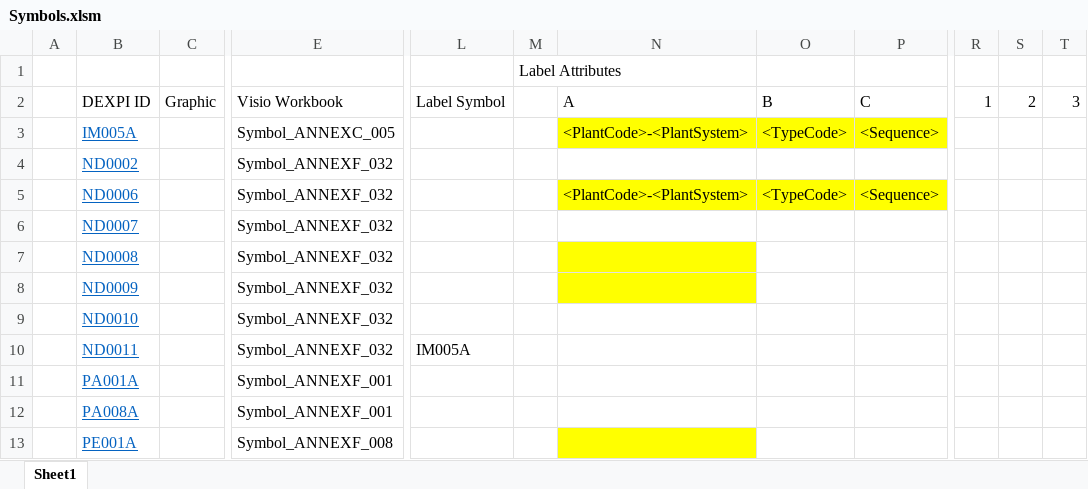
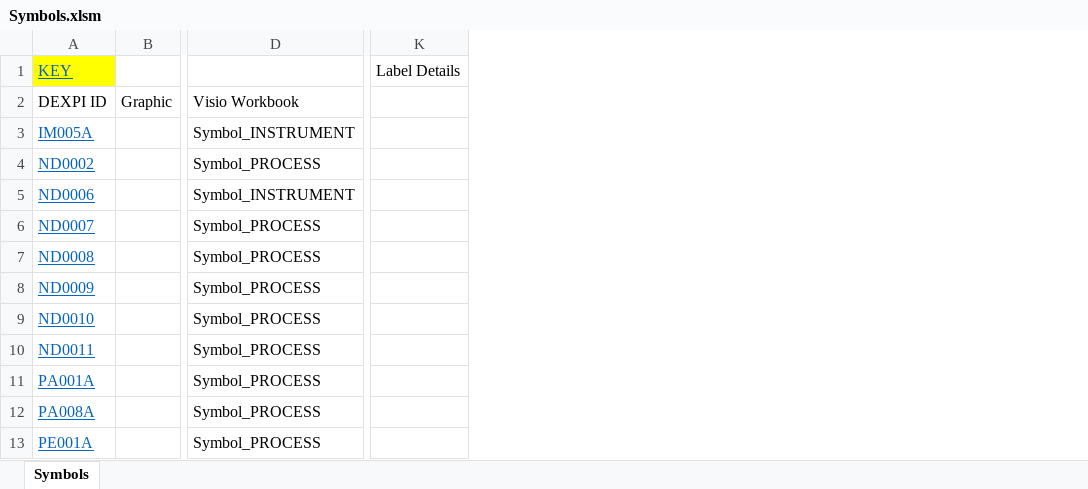
Before and after one commit to equinor/NOAKADEXPI, an Excel workbook: Symbols.xlsm, sheet Symbols, drawn as a sheet; only a part is shown, gaps mark what is left out; values as stored, in another font and other column widths than the file's, no borders; charts and pictures not drawn; removed rows and columns are numbered as before the commit, all else as after; the diff names each change by its address in the sheet, - before the commit and + after, or states it on an @@ line.

Commit message:
Add files via upload

```diff
--- a/Symbols.xlsm (sheet Symbols)
+++ b/Symbols.xlsm (sheet Symbols)
-sheet tab: Sheet1
+sheet tab: Symbols
-column A, empty
-column E, rows 2-13: Visio Workbook | Symbol_ANNEXC_005 | Symbol_ANNEXF_032 | Symbol_ANNEXF_032 | Symbol_ANNEXF_032 | Symbol_ANNEXF_032 | Symbol_ANNEXF_032 | Symbol_ANNEXF_032 | Symbol_ANNEXF_032 | Symbol_ANNEXF_001 | Symbol_ANNEXF_001 | Symbol_ANNEXF_008
+column D, rows 2-13: Visio Workbook | Symbol_INSTRUMENT | Symbol_PROCESS | Symbol_INSTRUMENT | Symbol_PROCESS | Symbol_PROCESS | Symbol_PROCESS | Symbol_PROCESS | Symbol_PROCESS | Symbol_PROCESS | Symbol_PROCESS | Symbol_PROCESS
@@ column L hidden, rows 2-10: Label Symbol |  |  |  |  |  |  |  | IM005A @@
@@ column M hidden, row 1: Label Attributes @@
@@ column N hidden, rows 2-5: A | <PlantCode>-<PlantSystem> |  | <PlantCode>-<PlantSystem> @@
@@ column O hidden, rows 2-5: B | <TypeCode> |  | <TypeCode> @@
-column P, rows 2-5: C | <Sequence> |  | <Sequence>
+column K, row 1: Label Details
@@ column R hidden, row 2: 1 @@
@@ column S hidden, row 2: 2 @@
-column T, row 2: 3
-A1: (empty)
+A1: KEY
-A1 fill: none
+A1 fill: #FFFF00
```
Also changed, not shown: hidden cells, charts or pictures.
